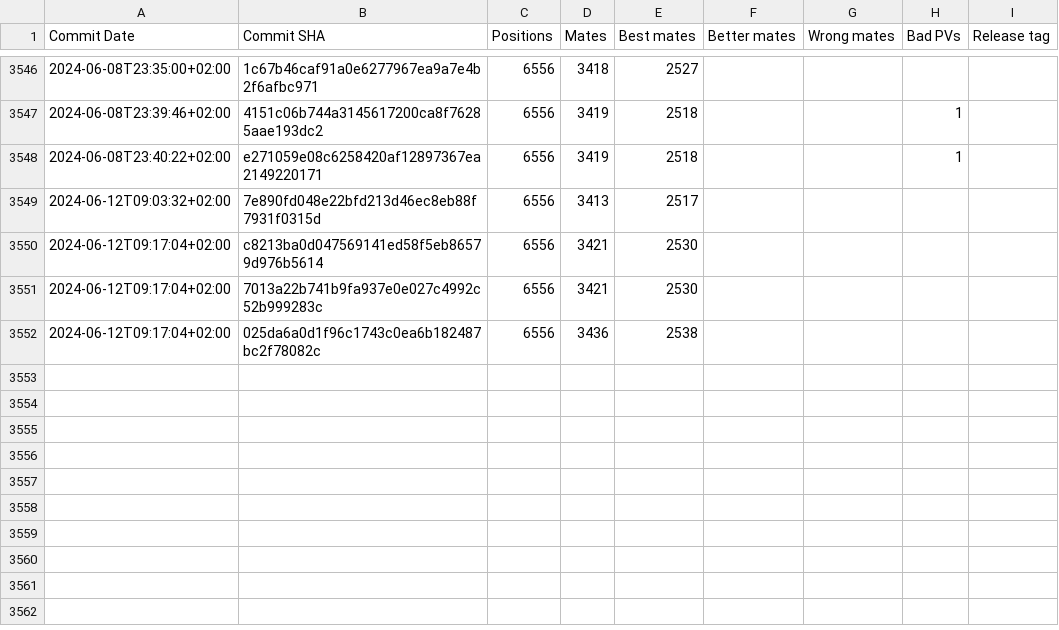
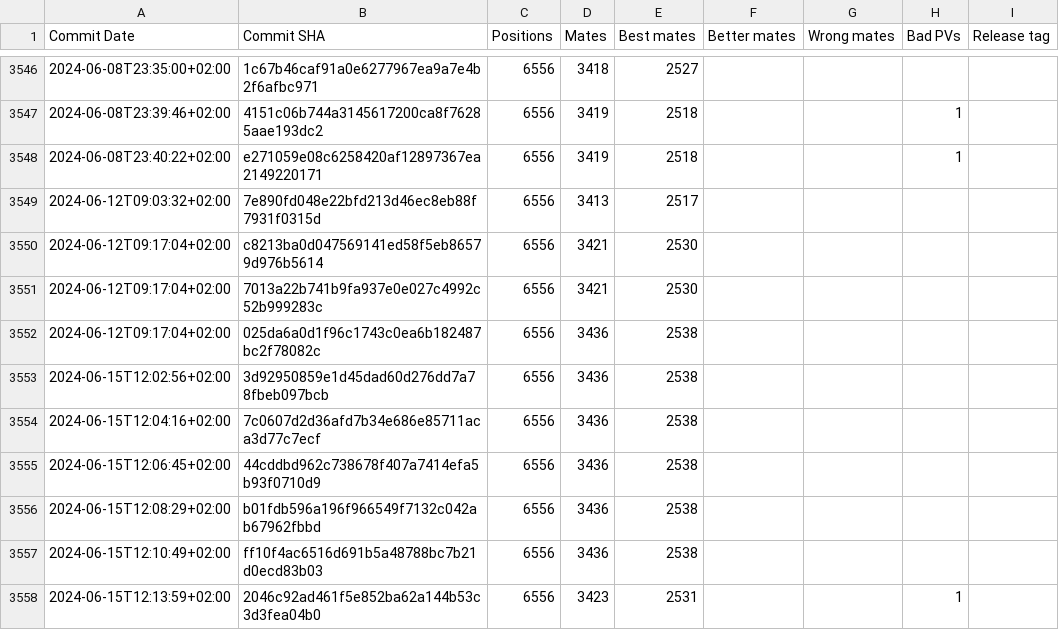
Before and after one commit to vondele/matetrack, a CSV file: matetrack1000000.csv, drawn as a sheet; only a part is shown, gaps mark what is left out; the diff names each change by its address in the sheet, - before the commit and + after, or states it on an @@ line.

```diff
--- a/matetrack1000000.csv
+++ b/matetrack1000000.csv
+row 3553: 2024-06-15T12:02:56+02:00 | 3d92950859e1d45dad60d276dd7a78fbeb097bcb | 6556 | 3436 | 2538
+row 3554: 2024-06-15T12:04:16+02:00 | 7c0607d2d36afd7b34e686e85711aca3d77c7ecf | 6556 | 3436 | 2538
+row 3555: 2024-06-15T12:06:45+02:00 | 44cddbd962c738678f407a7414efa5b93f0710d9 | 6556 | 3436 | 2538
+row 3556: 2024-06-15T12:08:29+02:00 | b01fdb596a196f966549f7132c042ab67962fbbd | 6556 | 3436 | 2538
+row 3557: 2024-06-15T12:10:49+02:00 | ff10f4ac6516d691b5a48788bc7b21d0ecd83b03 | 6556 | 3436 | 2538
+row 3558: 2024-06-15T12:13:59+02:00 | 2046c92ad461f5e852ba62a144b53c3d3fea04b0 | 6556 | 3423 | 2531 |  |  | 1
```
Also changed, not shown: 2 other files.
